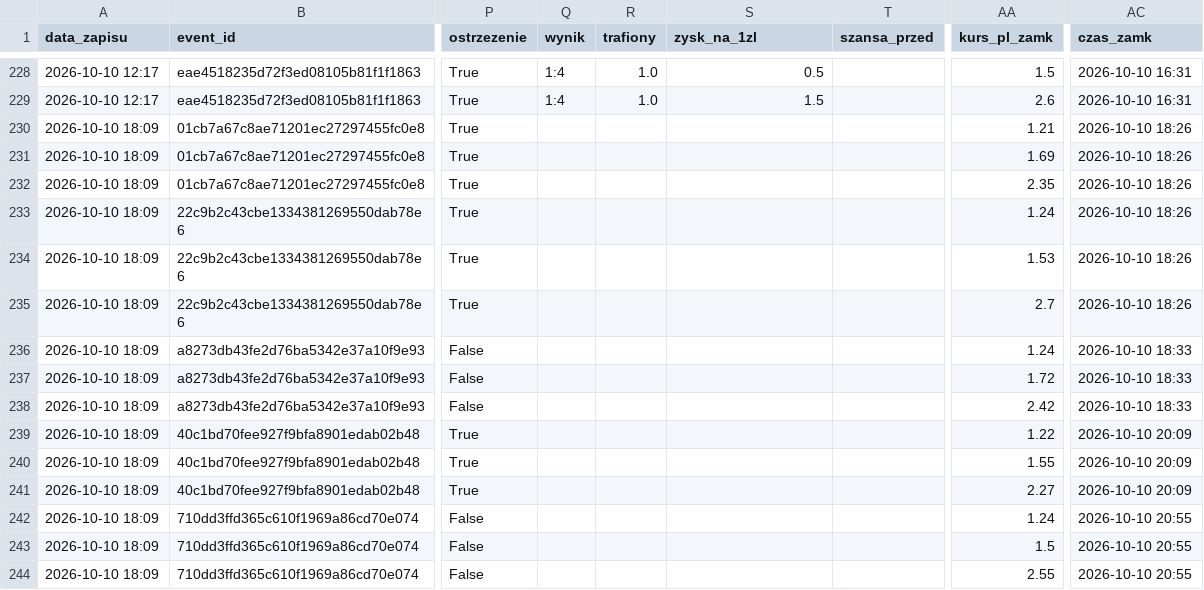
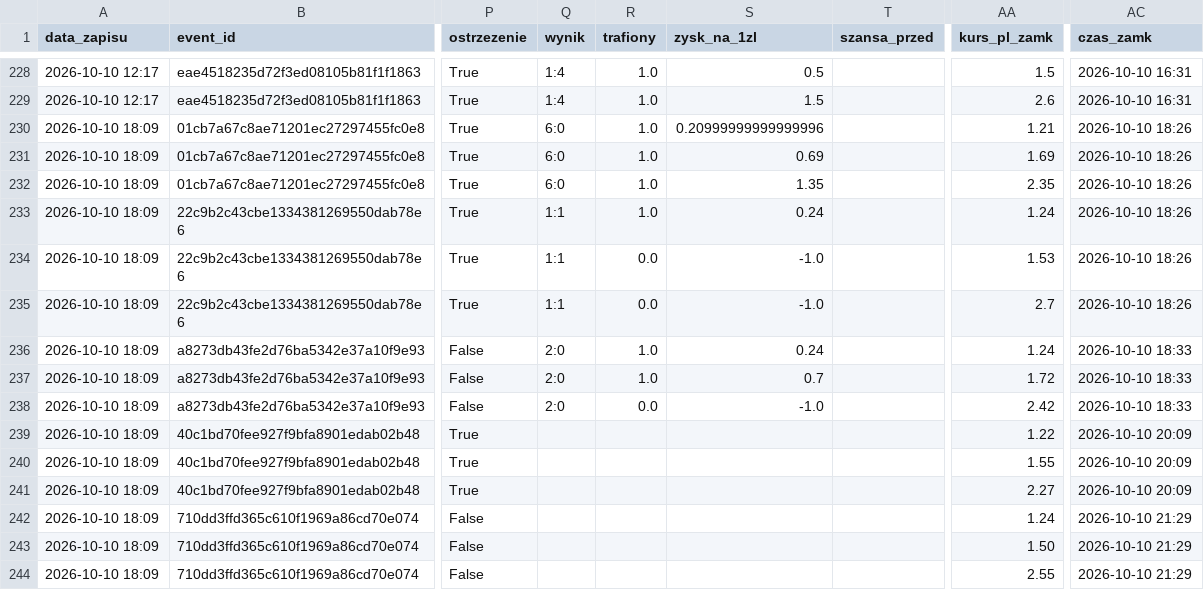
Before and after one commit to lewym90/typer, a CSV file: docs/data/typy_pewne.csv, drawn as a sheet; only a part is shown, gaps mark what is left out; the diff names each change by its address in the sheet, - before the commit and + after, or states it on an @@ line.

Commit message:
Typy 2026-10-10 19:29

```diff
--- a/docs/data/typy_pewne.csv
+++ b/docs/data/typy_pewne.csv
-Q230:Q232 (wynik): (empty)
+Q230:Q232 (wynik): 6:0
-R230:R233 (trafiony): (empty)
+R230:R233 (trafiony): 1.0
-S230 (zysk_na_1zl): (empty)
+S230 (zysk_na_1zl): 0.20999999999999996
-S231 (zysk_na_1zl): (empty)
+S231 (zysk_na_1zl): 0.69
-S232 (zysk_na_1zl): (empty)
+S232 (zysk_na_1zl): 1.35
-Q233:Q235 (wynik): (empty)
+Q233:Q235 (wynik): 1:1
-S233 (zysk_na_1zl): (empty)
+S233 (zysk_na_1zl): 0.24
-R234:R235 (trafiony): (empty)
+R234:R235 (trafiony): 0.0
-S234:S235 (zysk_na_1zl): (empty)
+S234:S235 (zysk_na_1zl): -1.0
-Q236:Q238 (wynik): (empty)
+Q236:Q238 (wynik): 2:0
-R236:R237 (trafiony): (empty)
+R236:R237 (trafiony): 1.0
-S236 (zysk_na_1zl): (empty)
+S236 (zysk_na_1zl): 0.24
-S237 (zysk_na_1zl): (empty)
+S237 (zysk_na_1zl): 0.7
-R238 (trafiony): (empty)
+R238 (trafiony): 0.0
-S238 (zysk_na_1zl): (empty)
+S238 (zysk_na_1zl): -1.0
-AC242:AC244 (czas_zamk): 2026-10-10 20:55
+AC242:AC244 (czas_zamk): 2026-10-10 21:29
-AA243 (kurs_pl_zamk): 1.5
+AA243 (kurs_pl_zamk): 1.50
```
Also changed, not shown: docs/data/typy_inne.csv, docs/data/typy_value.csv, 8 other files.
